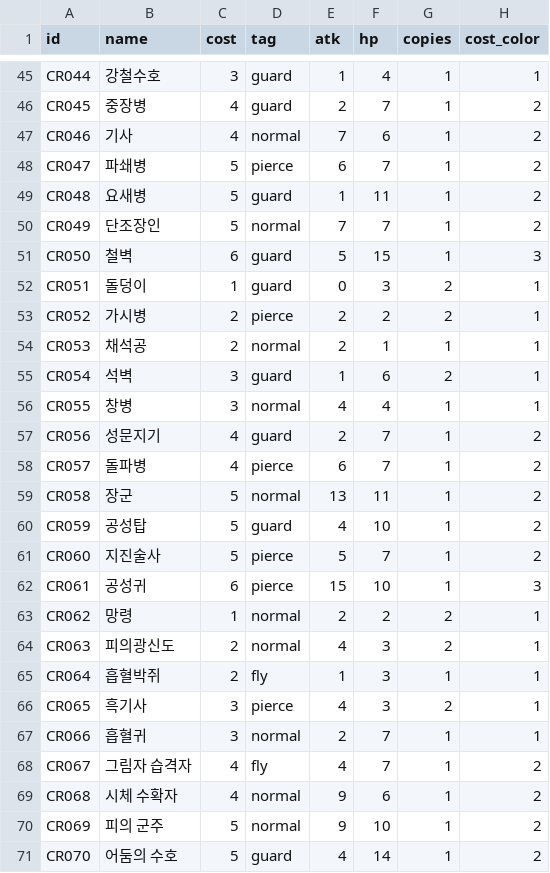
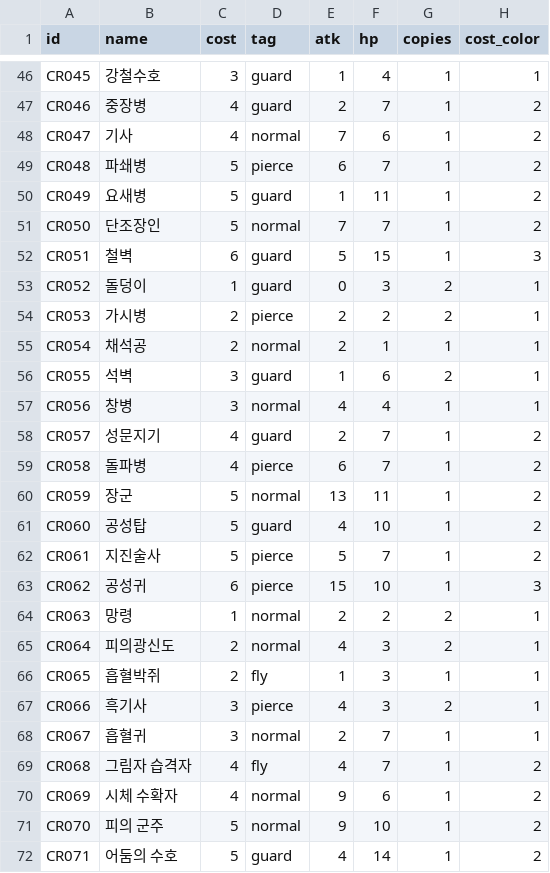
Before and after one commit to sepi-toolbox/ten, a CSV file: data/creatures.csv, drawn as a sheet; only a part is shown, gaps mark what is left out; addresses are those after the commit; the diff covers the shown part only; the diff names each change by its address in the sheet, - before the commit and + after, or states it on an @@ line.

```diff
--- a/data/creatures.csv
+++ b/data/creatures.csv
-A46 (id): CR044
+A46 (id): CR045
-A47 (id): CR045
+A47 (id): CR046
-A48 (id): CR046
+A48 (id): CR047
-A49 (id): CR047
+A49 (id): CR048
-A50 (id): CR048
+A50 (id): CR049
-A51 (id): CR049
+A51 (id): CR050
-A52 (id): CR050
+A52 (id): CR051
-A53 (id): CR051
+A53 (id): CR052
-A54 (id): CR052
+A54 (id): CR053
-A55 (id): CR053
+A55 (id): CR054
-A56 (id): CR054
+A56 (id): CR055
-A57 (id): CR055
+A57 (id): CR056
-A58 (id): CR056
+A58 (id): CR057
-A59 (id): CR057
+A59 (id): CR058
-A60 (id): CR058
+A60 (id): CR059
-A61 (id): CR059
+A61 (id): CR060
-A62 (id): CR060
+A62 (id): CR061
-A63 (id): CR061
+A63 (id): CR062
-A64 (id): CR062
+A64 (id): CR063
-A65 (id): CR063
+A65 (id): CR064
-A66 (id): CR064
+A66 (id): CR065
-A67 (id): CR065
+A67 (id): CR066
-A68 (id): CR066
+A68 (id): CR067
-A69 (id): CR067
+A69 (id): CR068
-A70 (id): CR068
+A70 (id): CR069
-A71 (id): CR069
+A71 (id): CR070
-A72 (id): CR070
+A72 (id): CR071
```
Also changed, not shown: 1 added row and 39 edited cells elsewhere in this file, data/sample_decks.csv, data/spells.csv, 16 other files.
